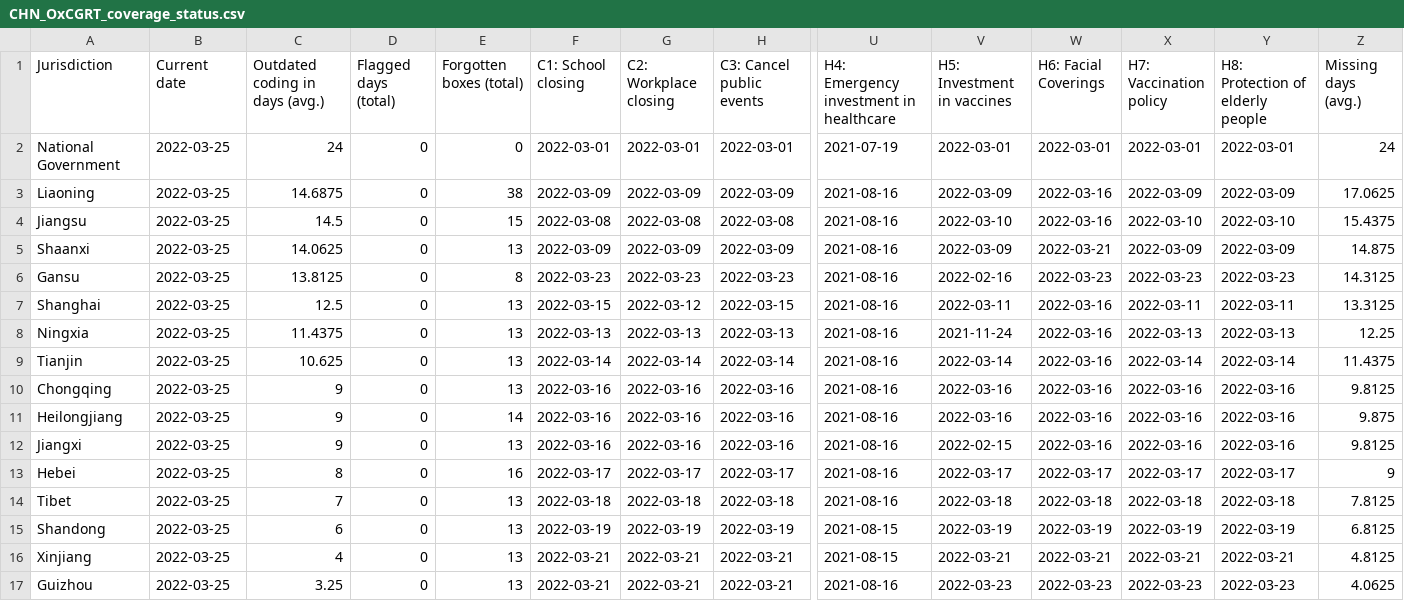
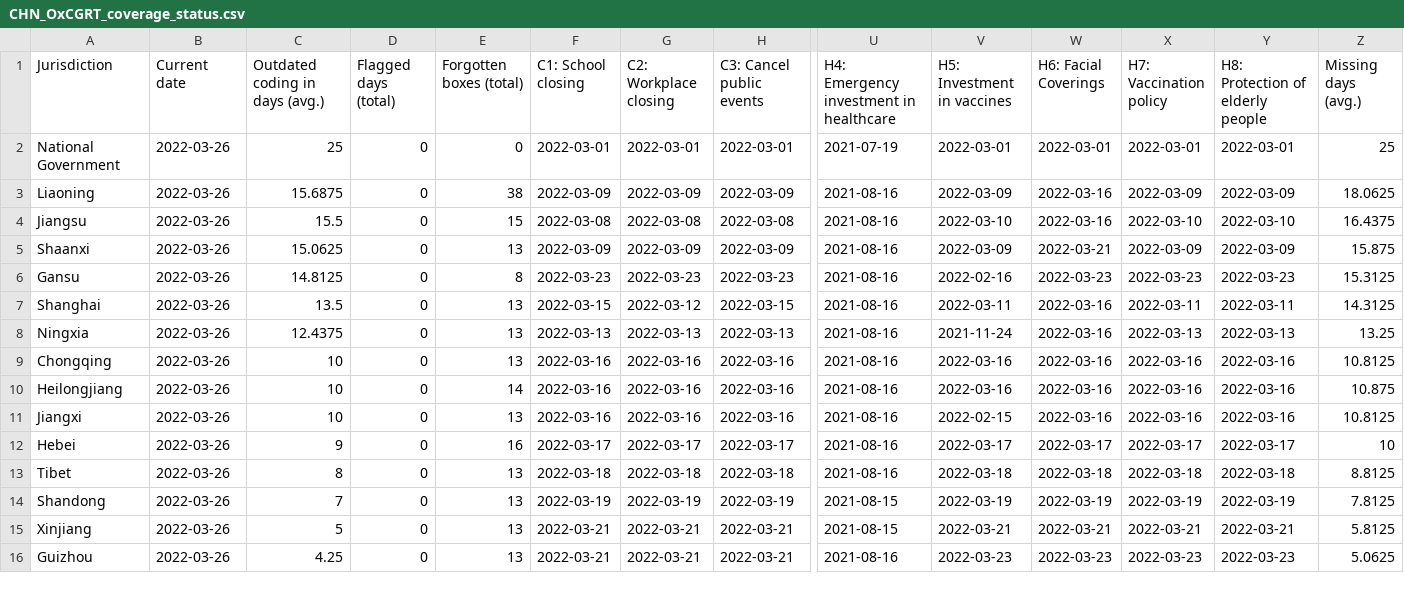
Before and after one commit to tatlowhelen/covid-policy-scratchpad, a CSV file: OxCGRT_coverage_status/CHN_OxCGRT_coverage_status.csv, drawn as a sheet; only a part is shown, gaps mark what is left out; removed rows and columns are numbered as before the commit, all else as after; rows hold the shown columns only; the diff covers the shown part only; the diff names each change by its address in the sheet, - before the commit and + after, or states it on an @@ line.

```diff
--- a/OxCGRT_coverage_status/CHN_OxCGRT_coverage_status.csv
+++ b/OxCGRT_coverage_status/CHN_OxCGRT_coverage_status.csv
-B2:B8 (Current date): 2022-03-25
+B2:B8 (Current date): 2022-03-26
-C2 (Outdated coding in days (avg.)): 24
+C2 (Outdated coding in days (avg.)): 25
-Z2 (Missing days (avg.)): 24
+Z2 (Missing days (avg.)): 25
-C3 (Outdated coding in days (avg.)): 14.6875
+C3 (Outdated coding in days (avg.)): 15.6875
-Z3 (Missing days (avg.)): 17.0625
+Z3 (Missing days (avg.)): 18.0625
-C4 (Outdated coding in days (avg.)): 14.5
+C4 (Outdated coding in days (avg.)): 15.5
-Z4 (Missing days (avg.)): 15.4375
+Z4 (Missing days (avg.)): 16.4375
-C5 (Outdated coding in days (avg.)): 14.0625
+C5 (Outdated coding in days (avg.)): 15.0625
-Z5 (Missing days (avg.)): 14.875
+Z5 (Missing days (avg.)): 15.875
-C6 (Outdated coding in days (avg.)): 13.8125
+C6 (Outdated coding in days (avg.)): 14.8125
-Z6 (Missing days (avg.)): 14.3125
+Z6 (Missing days (avg.)): 15.3125
-C7 (Outdated coding in days (avg.)): 12.5
+C7 (Outdated coding in days (avg.)): 13.5
-Z7 (Missing days (avg.)): 13.3125
+Z7 (Missing days (avg.)): 14.3125
-C8 (Outdated coding in days (avg.)): 11.4375
+C8 (Outdated coding in days (avg.)): 12.4375
-Z8 (Missing days (avg.)): 12.25
+Z8 (Missing days (avg.)): 13.25
-row 9: Tianjin | 2022-03-25 | 10.625 | 0 | 13 | 2022-03-14 | 2022-03-14 | 2022-03-14 | 2021-08-16 | 2022-03-14 | 2022-03-16 | 2022-03-14 | 2022-03-14 | 11.4375
-B9:B16 (Current date): 2022-03-25
+B9:B16 (Current date): 2022-03-26
-C9:C11 (Outdated coding in days (avg.)): 9
+C9:C11 (Outdated coding in days (avg.)): 10
-Z9 (Missing days (avg.)): 9.8125
+Z9 (Missing days (avg.)): 10.8125
-Z10 (Missing days (avg.)): 9.875
+Z10 (Missing days (avg.)): 10.875
-Z11 (Missing days (avg.)): 9.8125
+Z11 (Missing days (avg.)): 10.8125
-C12 (Outdated coding in days (avg.)): 8
+C12 (Outdated coding in days (avg.)): 9
-Z12 (Missing days (avg.)): 9
+Z12 (Missing days (avg.)): 10
-C13 (Outdated coding in days (avg.)): 7
+C13 (Outdated coding in days (avg.)): 8
-Z13 (Missing days (avg.)): 7.8125
+Z13 (Missing days (avg.)): 8.8125
-C14 (Outdated coding in days (avg.)): 6
+C14 (Outdated coding in days (avg.)): 7
-Z14 (Missing days (avg.)): 6.8125
+Z14 (Missing days (avg.)): 7.8125
-C15 (Outdated coding in days (avg.)): 4
+C15 (Outdated coding in days (avg.)): 5
-Z15 (Missing days (avg.)): 4.8125
+Z15 (Missing days (avg.)): 5.8125
-C16 (Outdated coding in days (avg.)): 3.25
+C16 (Outdated coding in days (avg.)): 4.25
-Z16 (Missing days (avg.)): 4.0625
+Z16 (Missing days (avg.)): 5.0625
```
Also changed, not shown: 1 added row and 48 edited cells elsewhere in this file, OxCGRT_coverage_status/BRA_OxCGRT_coverage_status.csv, OxCGRT_coverage_status/CAN_OxCGRT_coverage_status.csv, 3 other files.
